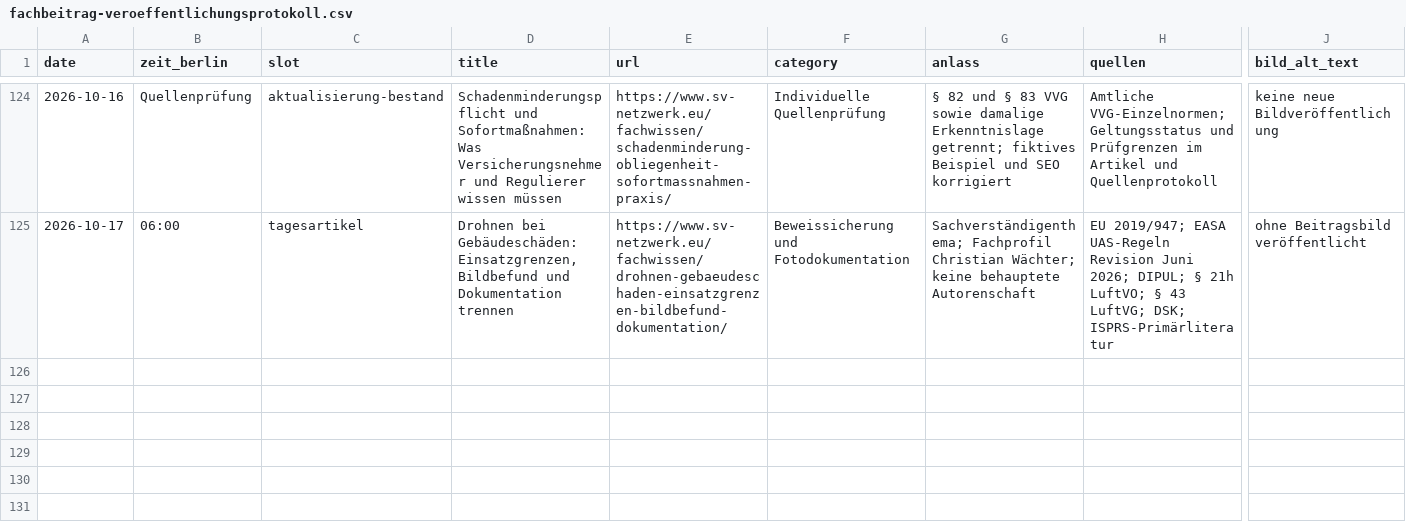
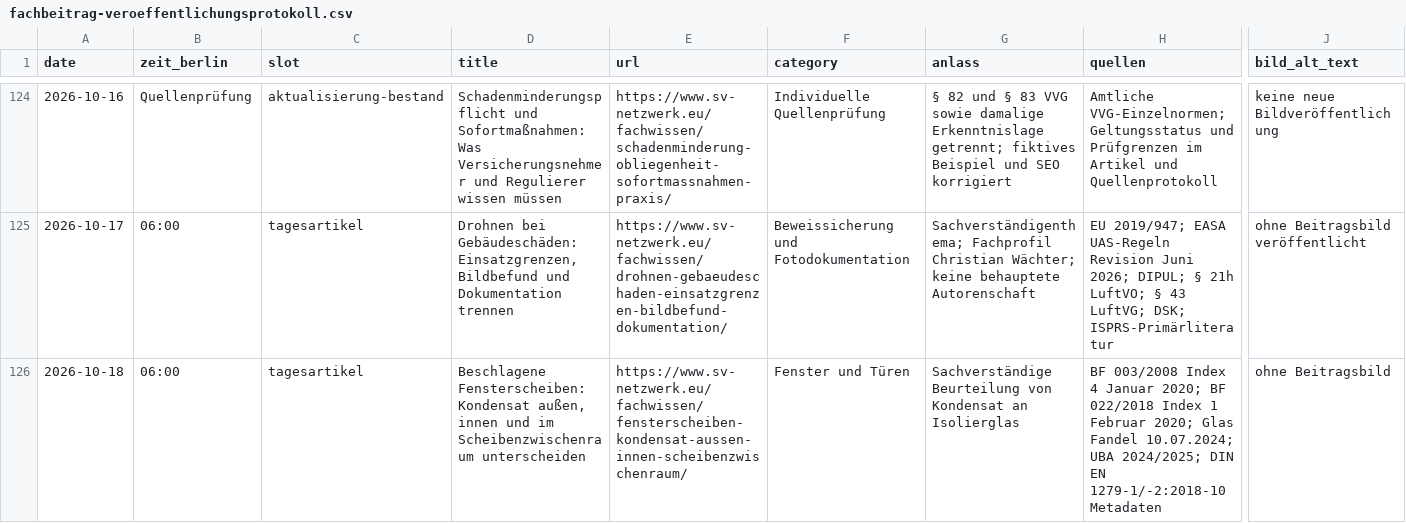
Before and after one commit to Chris-GD13/sv-netzwerk, a CSV file: sv-netzwerk/docs/fachbeitrag-veroeffentlichungsprotokoll.csv, drawn as a sheet; only a part is shown, gaps mark what is left out; rows hold the shown columns only; the diff names each change by its address in the sheet, - before the commit and + after, or states it on an @@ line.

Commit message:
content: Fensterkondensat fachlich unterscheiden (18.10.2026)

```diff
--- a/sv-netzwerk/docs/fachbeitrag-veroeffentlichungsprotokoll.csv
+++ b/sv-netzwerk/docs/fachbeitrag-veroeffentlichungsprotokoll.csv
+row 126: 2026-10-18 | 06:00 | tagesartikel | Beschlagene Fensterscheiben: Kondensat außen, innen und im Scheibenzwischenraum unterscheiden | https://www.sv-netzwerk.eu/fachwissen/fensterscheiben-kondensat-aussen-innen-scheibenzwischenraum/ | Fenster und Türen | Sachverständige Beurteilung von Kondensat an Isolierglas | BF 003/2008 Index 4 Januar 2020; BF 022/2018 Index 1 Februar 2020; Glas Fandel 10.07.2024; UBA 2024/2025; DIN EN 1279-1/-2:2018-10 Metadaten | ohne Beitragsbild
```
Also changed, not shown: 5 other files.
